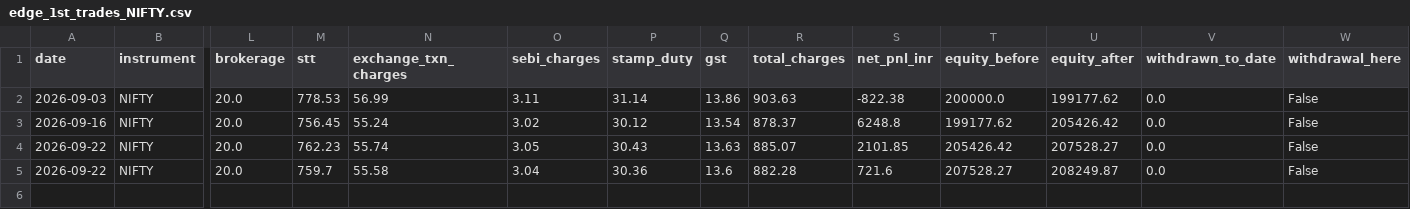
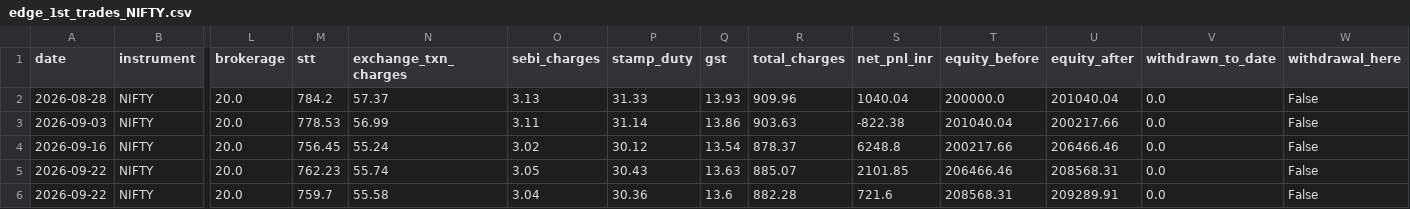
Before and after one commit to Abhirajsinh2/Edge-1st, a CSV file: edge_1st_trades_NIFTY.csv, drawn as a sheet; only a part is shown, gaps mark what is left out; addresses are those after the commit; rows hold the shown columns only; the diff names each change by its address in the sheet, - before the commit and + after, or states it on an @@ line.

```diff
--- a/edge_1st_trades_NIFTY.csv
+++ b/edge_1st_trades_NIFTY.csv
+row 2: 2026-08-28 | NIFTY | 20.0 | 784.2 | 57.37 | 3.13 | 31.33 | 13.93 | 909.96 | 1040.04 | 200000.0 | 201040.04 | 0.0 | False
-T3 (equity_before): 200000.0
+T3 (equity_before): 201040.04
-U3 (equity_after): 199177.62
+U3 (equity_after): 200217.66
-T4 (equity_before): 199177.62
+T4 (equity_before): 200217.66
-U4 (equity_after): 205426.42
+U4 (equity_after): 206466.46
-T5 (equity_before): 205426.42
+T5 (equity_before): 206466.46
-U5 (equity_after): 207528.27
+U5 (equity_after): 208568.31
-T6 (equity_before): 207528.27
+T6 (equity_before): 208568.31
-U6 (equity_after): 208249.87
+U6 (equity_after): 209289.91
```
Also changed, not shown: 3 other files.
